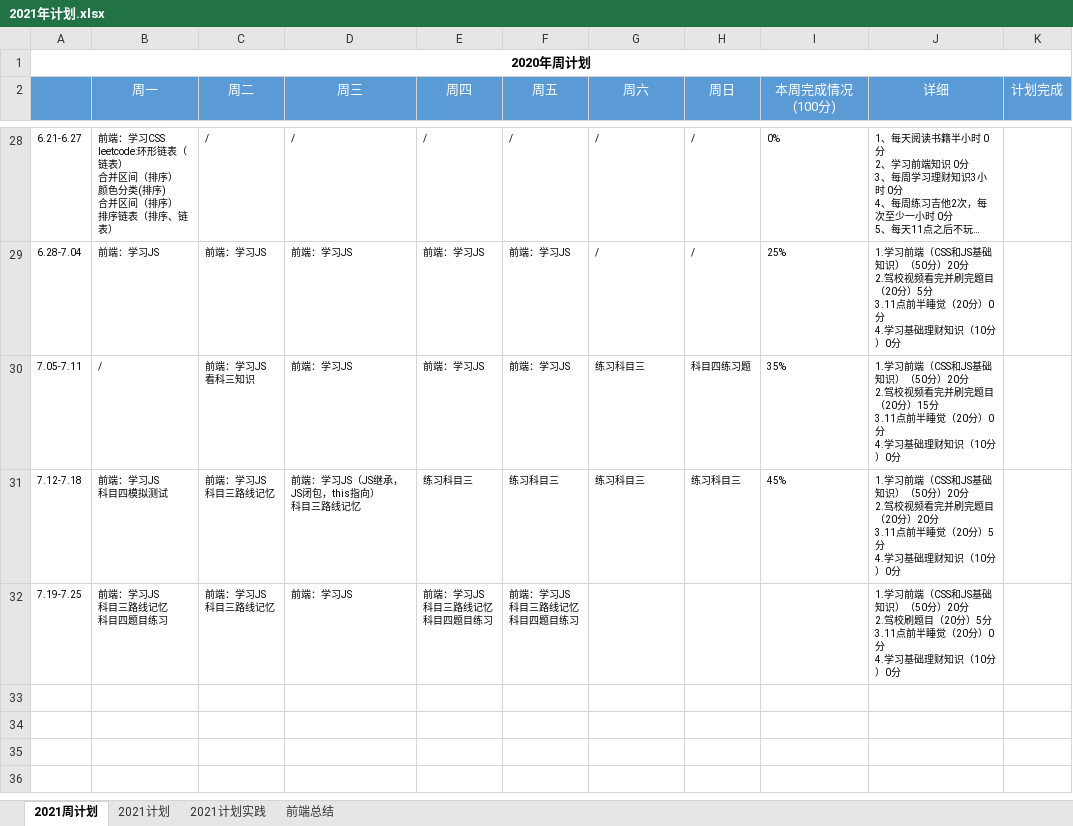
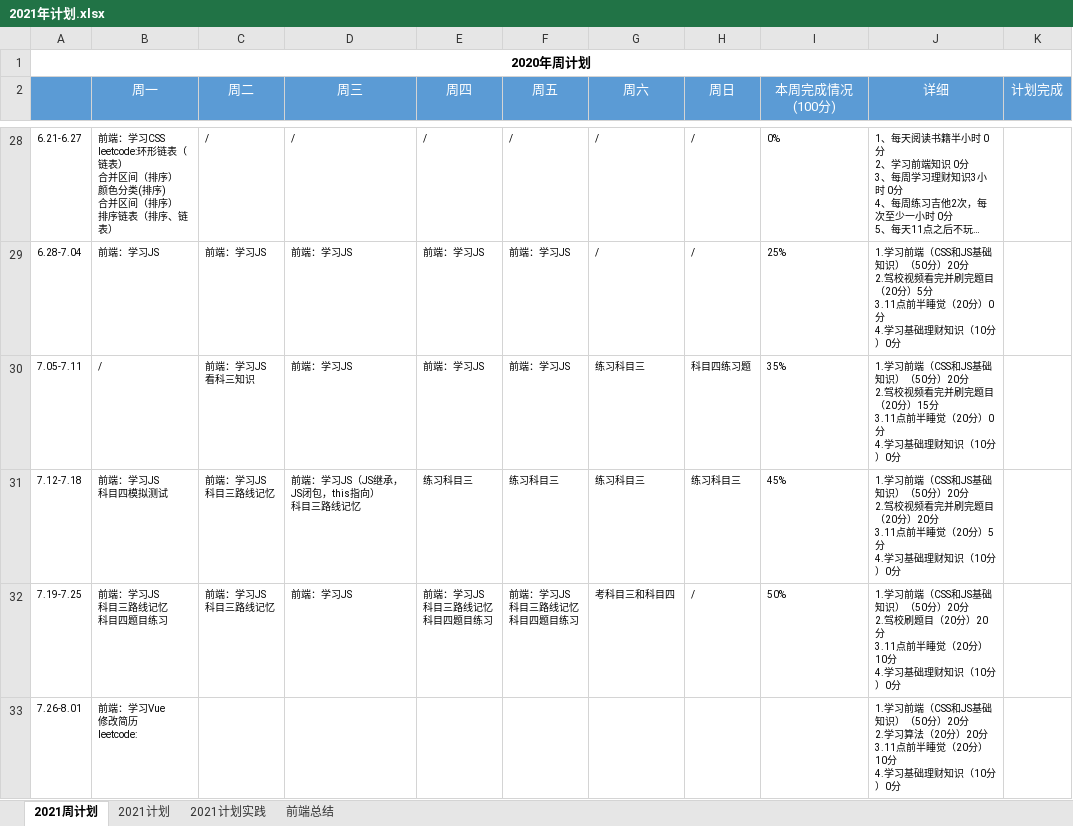
Before and after one commit to putao88/Document, an Excel workbook: docs/年终总结/2021年个人计划/2021年计划.xlsx, sheet 2021周计划, drawn as a sheet; only a part is shown, gaps mark what is left out; long unchanged cells end in …; values as stored, in another font and other column widths than the file's, no borders; conditional formats not drawn; ↵ is a line break in a cell; the diff names each change by its address in the sheet, - before the commit and + after, or states it on an @@ line.

```diff
--- a/docs/年终总结/2021年个人计划/2021年计划.xlsx (sheet 2021周计划)
+++ b/docs/年终总结/2021年个人计划/2021年计划.xlsx (sheet 2021周计划)
-G32 (周六): (empty)
+G32 (周六): 考科目三和科目四
-H32 (周日): (empty)
+H32 (周日): /
-I32 (本周完成情况(100分)): (empty)
+I32 (本周完成情况(100分)): 50%
-J32 (详细): …（20分）5分 ↵ 3.11点前半睡觉（20分）0分 ↵ 4.学…
+J32 (详细): …（20分）20分 ↵ 3.11点前半睡觉（20分）10分 ↵ 4.学…
+row 33: 7.26-8.01 | 前端：学习Vue ↵ 修改简历 ↵ leetcode: |  |  |  |  |  |  |  | 1.学习前端（CSS和JS基础知识）（50分）20分 ↵ 2.学习算法（20分）20分 ↵ 3.11点前半睡觉（20分）10分 ↵ 4.学习基础理财知识（10分）0分
```
Also changed, not shown: 3 other files.
